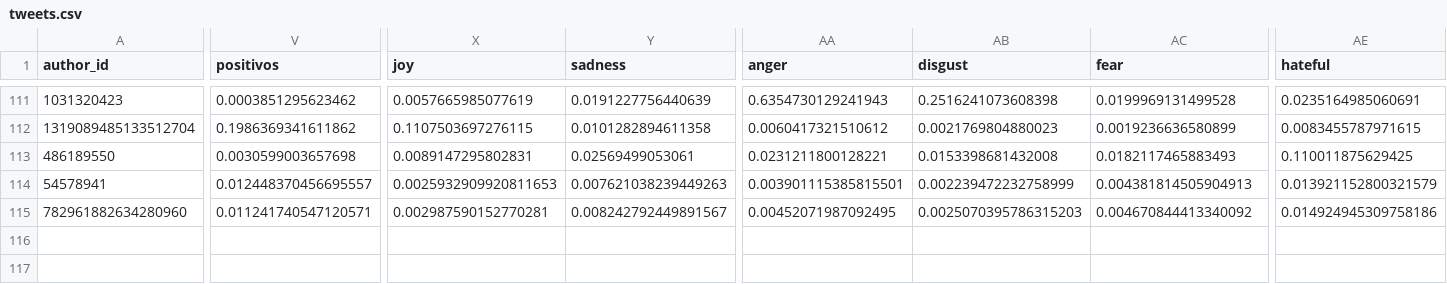
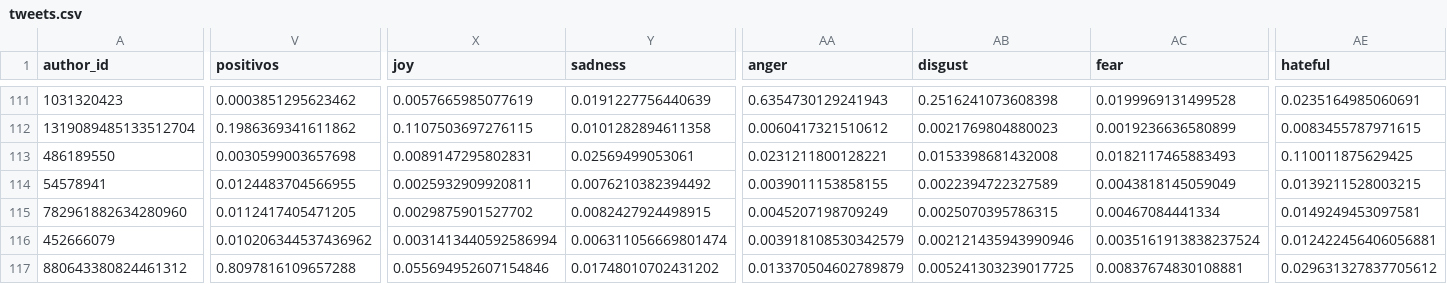
Before and after one commit to sebasur90/tweets_credicoop, a CSV file: tweets_historicos/tweets.csv, drawn as a sheet; only a part is shown, gaps mark what is left out; rows hold the shown columns only; the diff covers the shown part only; the diff names each change by its address in the sheet, - before the commit and + after, or states it on an @@ line.

Commit message:
actualizando twitts

```diff
--- a/tweets_historicos/tweets.csv
+++ b/tweets_historicos/tweets.csv
-V114 (positivos): 0.012448370456695557
+V114 (positivos): 0.0124483704566955
-X114 (joy): 0.0025932909920811653
+X114 (joy): 0.0025932909920811
-Y114 (sadness): 0.007621038239449263
+Y114 (sadness): 0.0076210382394492
-AA114 (anger): 0.003901115385815501
+AA114 (anger): 0.0039011153858155
-AB114 (disgust): 0.002239472232758999
+AB114 (disgust): 0.0022394722327589
-AC114 (fear): 0.004381814505904913
+AC114 (fear): 0.0043818145059049
-AE114 (hateful): 0.013921152800321579
+AE114 (hateful): 0.0139211528003215
-V115 (positivos): 0.011241740547120571
+V115 (positivos): 0.0112417405471205
-X115 (joy): 0.002987590152770281
+X115 (joy): 0.0029875901527702
-Y115 (sadness): 0.008242792449891567
+Y115 (sadness): 0.0082427924498915
-AA115 (anger): 0.00452071987092495
+AA115 (anger): 0.0045207198709249
-AB115 (disgust): 0.0025070395786315203
+AB115 (disgust): 0.0025070395786315
-AC115 (fear): 0.004670844413340092
+AC115 (fear): 0.00467084441334
-AE115 (hateful): 0.014924945309758186
+AE115 (hateful): 0.0149249453097581
+row 116: 452666079 | 0.010206344537436962 | 0.0031413440592586994 | 0.006311056669801474 | 0.003918108530342579 | 0.002121435943990946 | 0.0035161913838237524 | 0.012422456406056881
+row 117: 880643380824461312 | 0.8097816109657288 | 0.055694952607154846 | 0.01748010702431202 | 0.013370504602789879 | 0.005241303239017725 | 0.00837674830108881 | 0.029631327837705612
```
Also changed, not shown: 6 edited cells elsewhere in this file.
